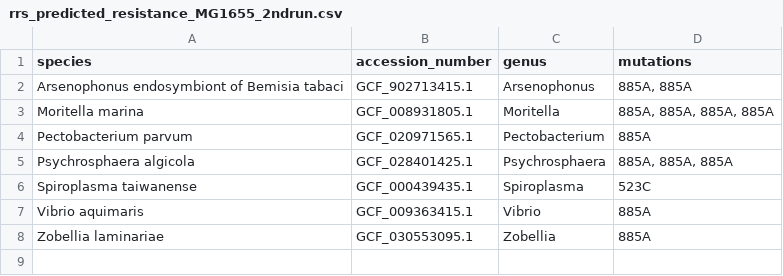
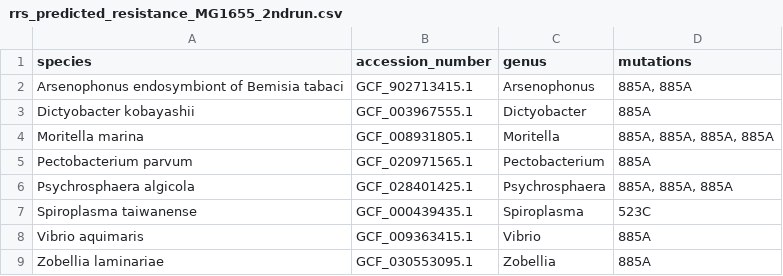
Before and after one commit to lna0104/Streptomycin, a CSV file: results/rrs_predicted_resistance_MG1655_2ndrun.csv, drawn as a sheet.

Commit message:
Generate results for MG1655_2ndrun

```diff
--- a/results/rrs_predicted_resistance_MG1655_2ndrun.csv
+++ b/results/rrs_predicted_resistance_MG1655_2ndrun.csv
@@ -2,2 +2,3 @@ species,accession_number,genus,mutations
 Arsenophonus endosymbiont of Bemisia tabaci,GCF_902713415.1,Arsenophonus,"885A, 885A"
+Dictyobacter kobayashii,GCF_003967555.1,Dictyobacter,885A
 Moritella marina,GCF_008931805.1,Moritella,"885A, 885A, 885A, 885A"
```
Also changed, not shown: 6 other files.
